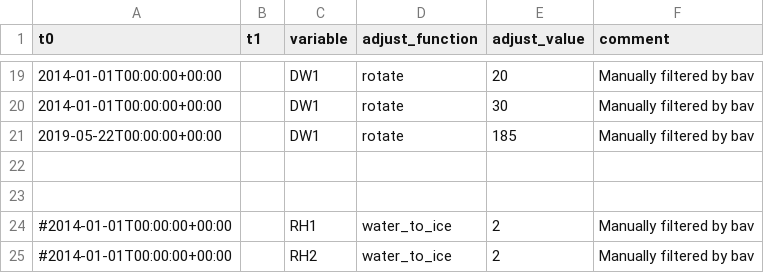
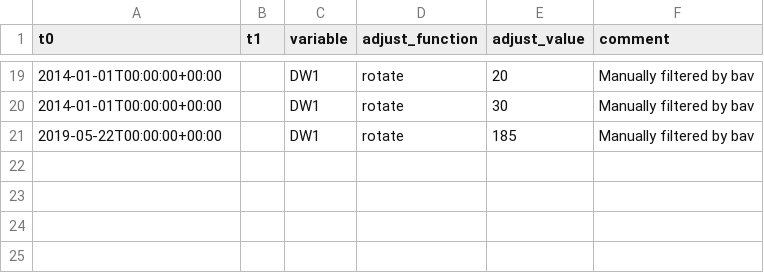
Before and after one commit to GEUS-Glaciology-and-Climate/GC-Net-level-1-data-processing, a CSV file: metadata/adjustments/E-GRIP.csv, drawn as a sheet; only a part is shown, gaps mark what is left out.

```diff
--- a/metadata/adjustments/E-GRIP.csv
+++ b/metadata/adjustments/E-GRIP.csv
@@ -21,5 +21 @@ t0,t1,variable,adjust_function,adjust_value,comment
 2019-05-22T00:00:00+00:00,,DW1,rotate,185,Manually filtered by bav
-
-
-#2014-01-01T00:00:00+00:00,,RH1,water_to_ice,2,Manually filtered by bav
-#2014-01-01T00:00:00+00:00,,RH2,water_to_ice,2,Manually filtered by bav
```
Also changed, not shown: metadata/adjustments/Summit.csv, 4 other files.
